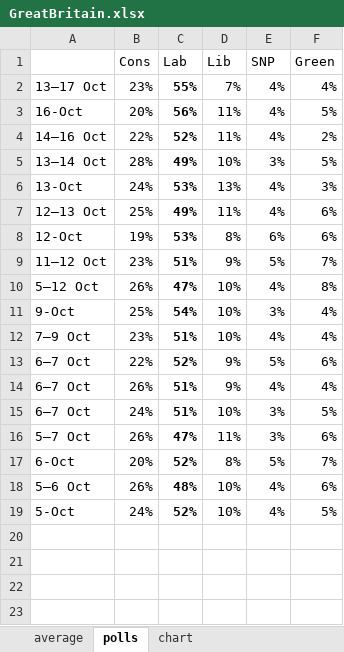
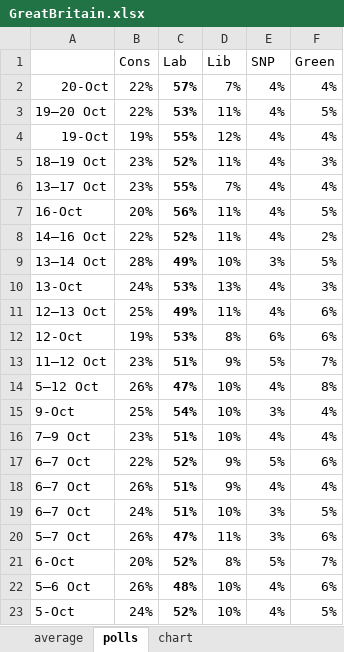
Before and after one commit to kaejames/kaejames.github.io, an Excel workbook: GreatBritain.xlsx, sheet polls, drawn as a sheet; values as stored, in another font and other column widths than the file's, no borders; the diff names each change by its address in the sheet, - before the commit and + after, or states it on an @@ line.

```diff
--- a/GreatBritain.xlsx (sheet polls)
+++ b/GreatBritain.xlsx (sheet polls)
+row 2: 20-Oct | 22% | 57% | 7% | 4% | 4%
+row 3: 19–20 Oct | 22% | 53% | 11% | 4% | 5%
+row 4: 19-Oct | 19% | 55% | 12% | 4% | 4%
+row 5: 18–19 Oct | 23% | 52% | 11% | 4% | 3%
```
Also changed, not shown: sheet chart, sheet average, Biden.xlsx, midterms22.xlsx, 5 other files.
